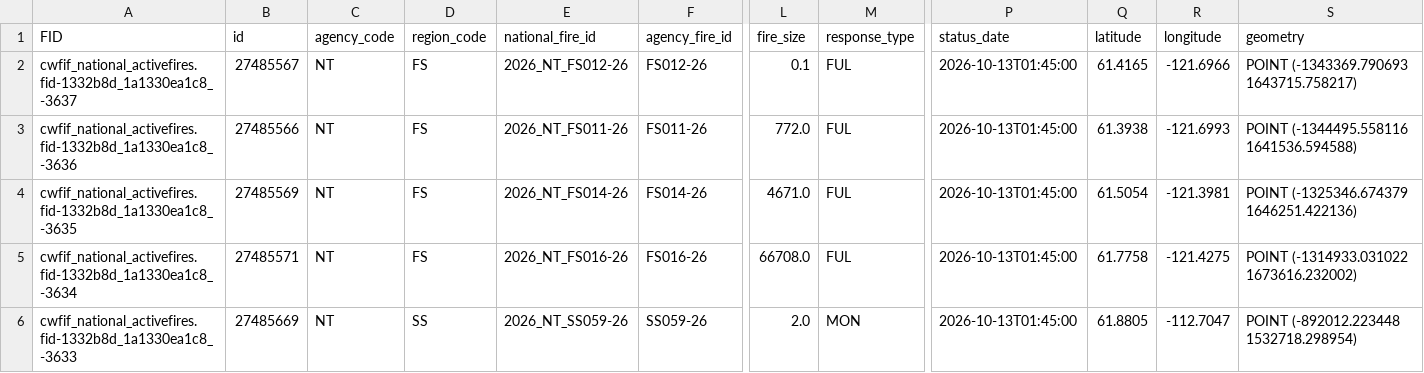
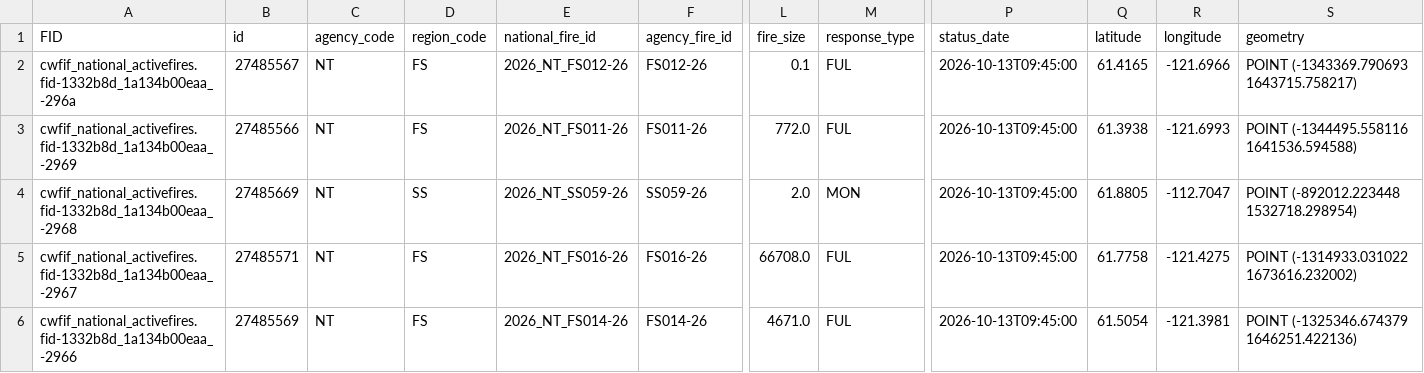
Before and after one commit to jagius/cda-air-quality-compiler, a CSV file: docs/active_fires_nt.csv, drawn as a sheet; only a part is shown, gaps mark what is left out; the diff names each change by its address in the sheet, - before the commit and + after, or states it on an @@ line.

```diff
--- a/docs/active_fires_nt.csv
+++ b/docs/active_fires_nt.csv
-A2 (FID): cwfif_national_activefires.fid-1332b8d_1a1330ea1c8_-3637
+A2 (FID): cwfif_national_activefires.fid-1332b8d_1a134b00eaa_-296a
-P2:P6 (status_date): 2026-10-13T01:45:00
+P2:P6 (status_date): 2026-10-13T09:45:00
-A3 (FID): cwfif_national_activefires.fid-1332b8d_1a1330ea1c8_-3636
+A3 (FID): cwfif_national_activefires.fid-1332b8d_1a134b00eaa_-2969
-A4 (FID): cwfif_national_activefires.fid-1332b8d_1a1330ea1c8_-3635
+A4 (FID): cwfif_national_activefires.fid-1332b8d_1a134b00eaa_-2968
-B4 (id): 27485569
+B4 (id): 27485669
-D4 (region_code): FS
+D4 (region_code): SS
-E4 (national_fire_id): 2026_NT_FS014-26
+E4 (national_fire_id): 2026_NT_SS059-26
-F4 (agency_fire_id): FS014-26
+F4 (agency_fire_id): SS059-26
-L4 (fire_size): 4671.0
+L4 (fire_size): 2.0
-M4 (response_type): FUL
+M4 (response_type): MON
-Q4 (latitude): 61.5054
+Q4 (latitude): 61.8805
-R4 (longitude): -121.3981
+R4 (longitude): -112.7047
-S4 (geometry): POINT (-1325346.674379 1646251.422136)
+S4 (geometry): POINT (-892012.223448 1532718.298954)
-A5 (FID): cwfif_national_activefires.fid-1332b8d_1a1330ea1c8_-3634
+A5 (FID): cwfif_national_activefires.fid-1332b8d_1a134b00eaa_-2967
-A6 (FID): cwfif_national_activefires.fid-1332b8d_1a1330ea1c8_-3633
+A6 (FID): cwfif_national_activefires.fid-1332b8d_1a134b00eaa_-2966
-B6 (id): 27485669
+B6 (id): 27485569
-D6 (region_code): SS
+D6 (region_code): FS
-E6 (national_fire_id): 2026_NT_SS059-26
+E6 (national_fire_id): 2026_NT_FS014-26
-F6 (agency_fire_id): SS059-26
+F6 (agency_fire_id): FS014-26
-L6 (fire_size): 2.0
+L6 (fire_size): 4671.0
-M6 (response_type): MON
+M6 (response_type): FUL
-Q6 (latitude): 61.8805
+Q6 (latitude): 61.5054
-R6 (longitude): -112.7047
+R6 (longitude): -121.3981
-S6 (geometry): POINT (-892012.223448 1532718.298954)
+S6 (geometry): POINT (-1325346.674379 1646251.422136)
```
Also changed, not shown: docs/active_fires.csv, docs/active_fires_ab.csv, 7 other files.
